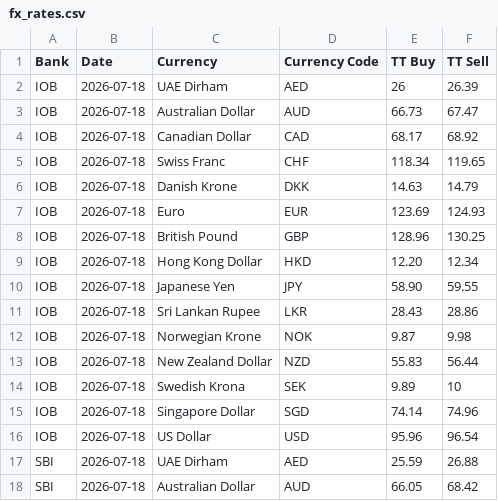
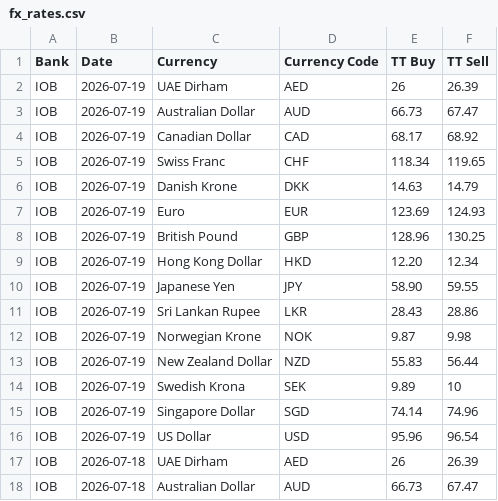
Before and after one commit to Gupta-Kanishk/india-fx-rates-archive, a CSV file: banks/fx_rates.csv, drawn as a sheet; only a part is shown; the shorter side is filled out with more unchanged rows; the diff names each change by its address in the sheet, - before the commit and + after, or states it on an @@ line.

```diff
--- a/banks/fx_rates.csv
+++ b/banks/fx_rates.csv
+row 2: IOB | 2026-07-19 | UAE Dirham | AED | 26 | 26.39
+row 3: IOB | 2026-07-19 | Australian Dollar | AUD | 66.73 | 67.47
+row 4: IOB | 2026-07-19 | Canadian Dollar | CAD | 68.17 | 68.92
+row 5: IOB | 2026-07-19 | Swiss Franc | CHF | 118.34 | 119.65
+row 6: IOB | 2026-07-19 | Danish Krone | DKK | 14.63 | 14.79
+row 7: IOB | 2026-07-19 | Euro | EUR | 123.69 | 124.93
+row 8: IOB | 2026-07-19 | British Pound | GBP | 128.96 | 130.25
+row 9: IOB | 2026-07-19 | Hong Kong Dollar | HKD | 12.20 | 12.34
+row 10: IOB | 2026-07-19 | Japanese Yen | JPY | 58.90 | 59.55
+row 11: IOB | 2026-07-19 | Sri Lankan Rupee | LKR | 28.43 | 28.86
+row 12: IOB | 2026-07-19 | Norwegian Krone | NOK | 9.87 | 9.98
+row 13: IOB | 2026-07-19 | New Zealand Dollar | NZD | 55.83 | 56.44
+row 14: IOB | 2026-07-19 | Swedish Krona | SEK | 9.89 | 10
+row 15: IOB | 2026-07-19 | Singapore Dollar | SGD | 74.14 | 74.96
+row 16: IOB | 2026-07-19 | US Dollar | USD | 95.96 | 96.54
```
Also changed, not shown: 6 other files.
